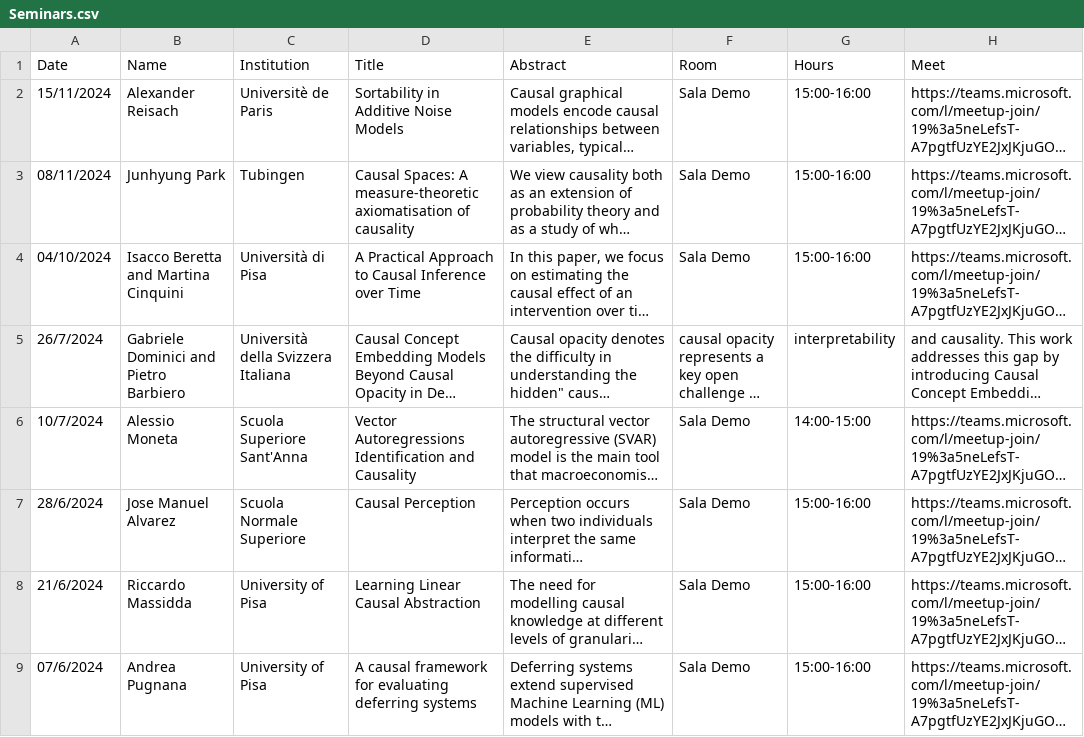
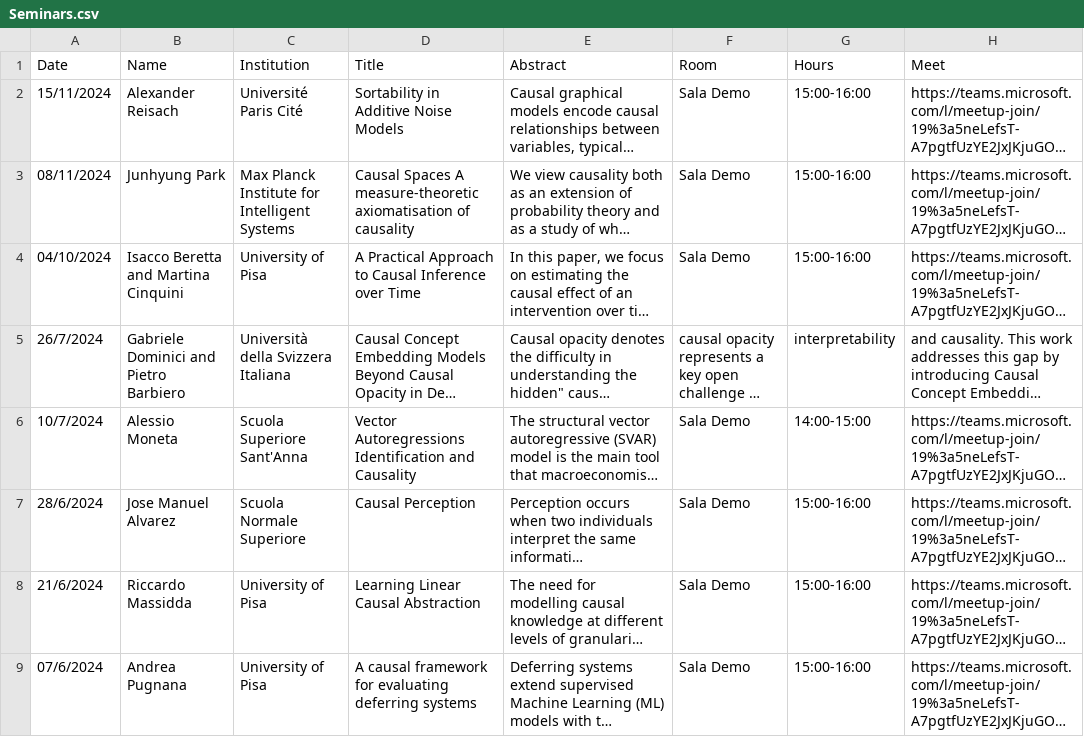
Before and after one commit to CausalClub/CausalClub.github.io, a CSV file: Seminars.csv, drawn as a sheet; only a part is shown; long unchanged cells end in …; the diff names each change by its address in the sheet, - before the commit and + after, or states it on an @@ line.

Commit message:
add seminar paper

```diff
--- a/Seminars.csv
+++ b/Seminars.csv
-C2 (Institution): Universitè de Paris
+C2 (Institution): Université Paris Cité
-C3 (Institution): Tubingen
+C3 (Institution): Max Planck Institute for Intelligent Systems
-D3 (Title): Causal Spaces: A measure-theoretic…
+D3 (Title): Causal Spaces A measure-theoretic…
-C4 (Institution): Università di Pisa
+C4 (Institution): University of Pisa
```
Also changed, not shown: 2 other files.
